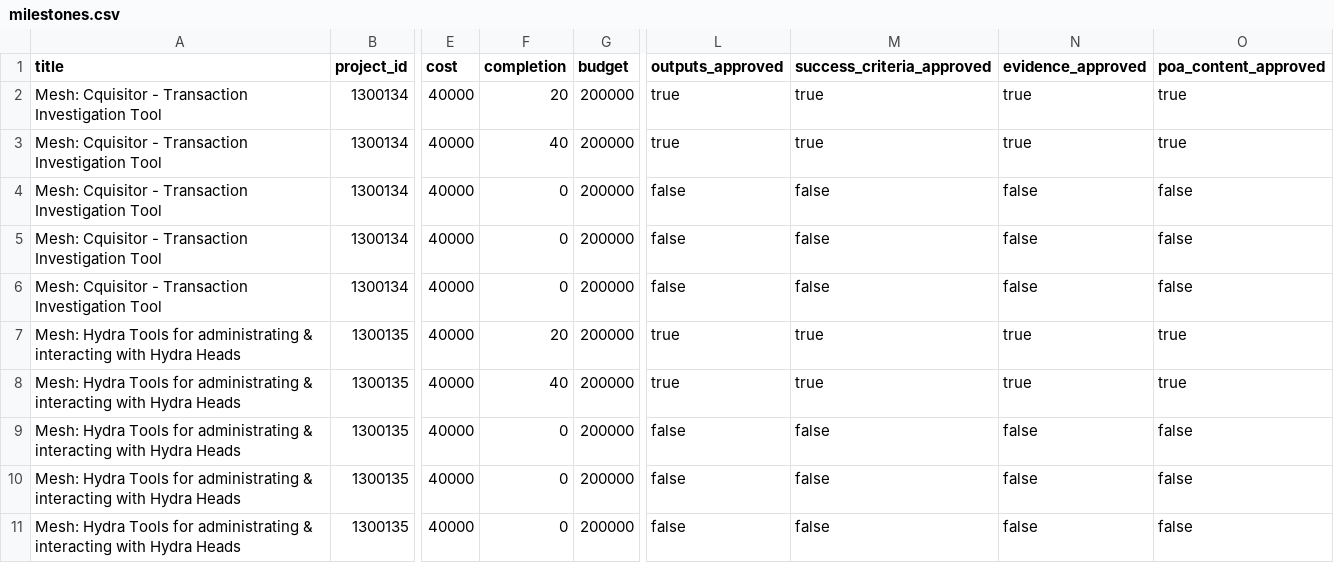
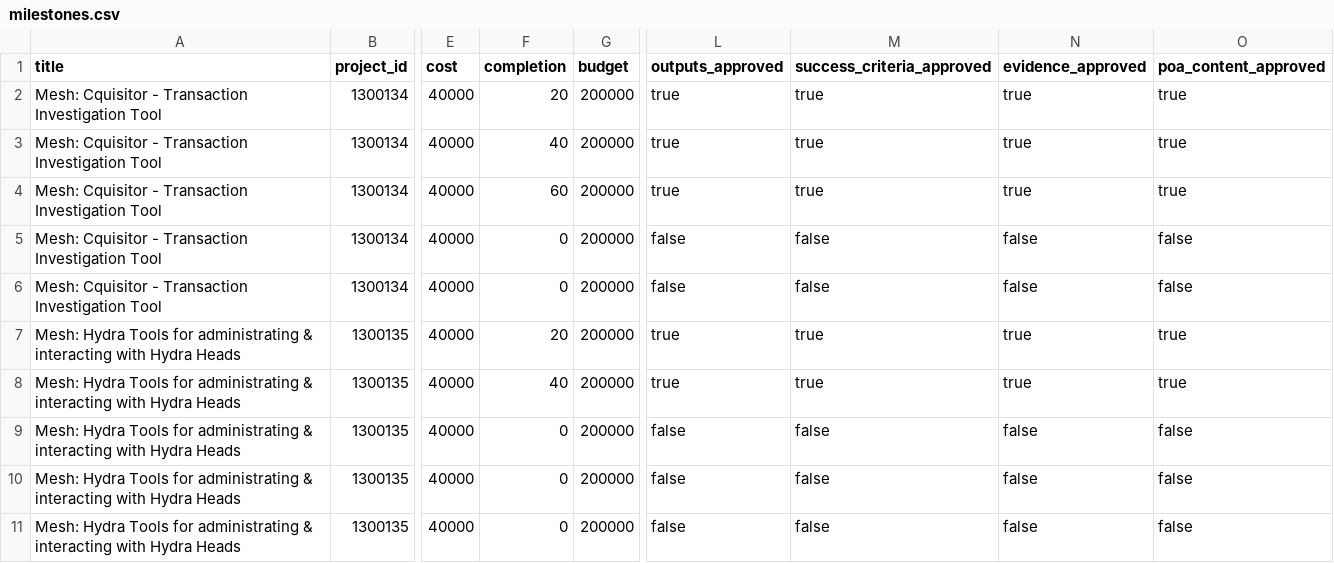
Before and after one commit to Andre-Diamond/proposal-tracker-template, a CSV file: data/milestones.csv, drawn as a sheet; only a part is shown, gaps mark what is left out; the diff names each change by its address in the sheet, - before the commit and + after, or states it on an @@ line.

```diff
--- a/data/milestones.csv
+++ b/data/milestones.csv
-F4 (completion): 0
+F4 (completion): 60
-L4 (outputs_approved): false
+L4 (outputs_approved): true
-M4 (success_criteria_approved): false
+M4 (success_criteria_approved): true
-N4 (evidence_approved): false
+N4 (evidence_approved): true
-O4 (poa_content_approved): false
+O4 (poa_content_approved): true
```
Also changed, not shown: data/global_financials.csv.
